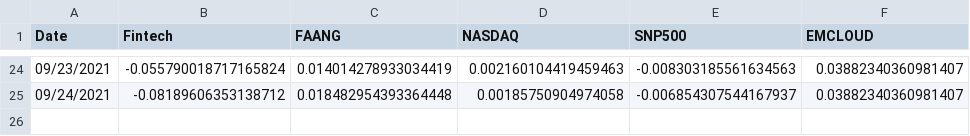
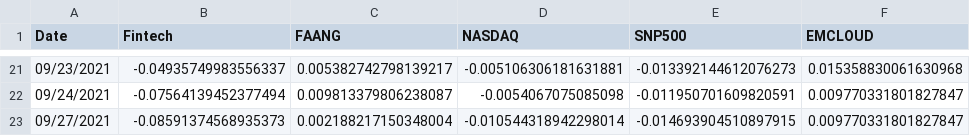
Before and after one commit to fprimecapital/findex, a CSV file: IndexesMonthly.csv, drawn as a sheet; only a part is shown, gaps mark what is left out; the diff covers the shown part only.

Commit message:
committing files

```diff
--- a/IndexesMonthly.csv
+++ b/IndexesMonthly.csv
@@ -24,2 +21,3 @@ Date,Fintech,FAANG,NASDAQ,SNP500,EMCLOUD
-09/23/2021,-0.055790018717165824,0.014014278933034419,0.002160104419459463,-0.008303185561634563,0.03882340360981407
-09/24/2021,-0.08189606353138712,0.018482954393364448,0.00185750904974058,-0.006854307544167937,0.03882340360981407
+09/23/2021,-0.04935749983556337,0.005382742798139217,-0.005106306181631881,-0.013392144612076273,0.015358830061630968
+09/24/2021,-0.07564139452377494,0.009813379806238087,-0.0054067075085098,-0.011950701609820591,0.009770331801827847
+09/27/2021,-0.08591374568935373,0.002188217150348004,-0.010544318942298014,-0.014693904510897915,0.009770331801827847
```
Also changed, not shown: 3 removed rows and 91 edited cells elsewhere in this file.
